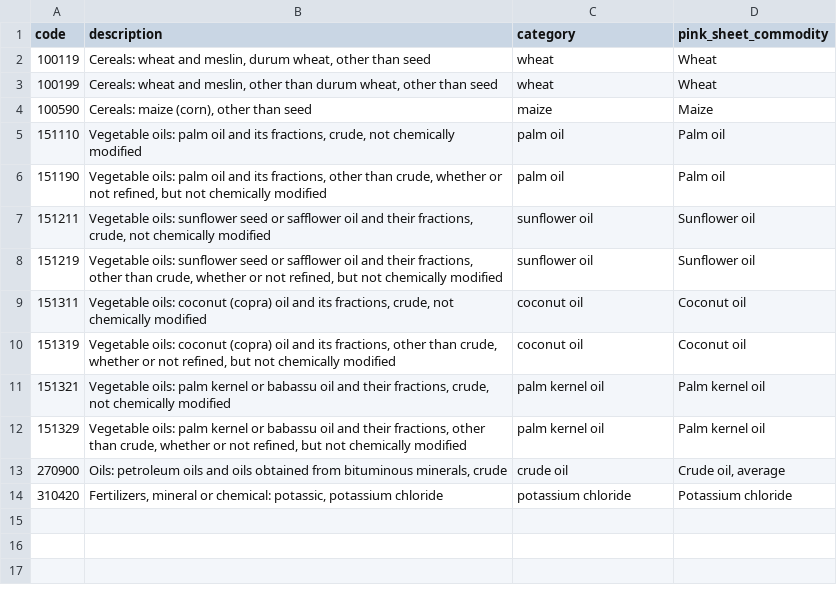
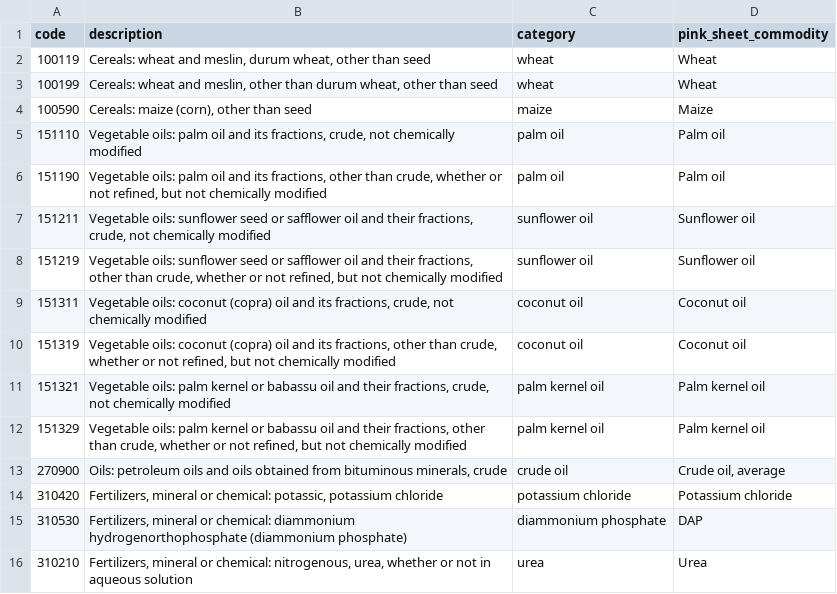
Before and after one commit to ONEcampaign/DataDive_Ukraine, a CSV file: raw_data/codes_pink.csv, drawn as a sheet; the diff names each change by its address in the sheet, - before the commit and + after, or states it on an @@ line.

Commit message:
adding codes to codes_pink.csv

```diff
--- a/raw_data/codes_pink.csv
+++ b/raw_data/codes_pink.csv
+row 15: 310530 | Fertilizers, mineral or chemical: diammonium hydrogenorthophosphate (diammonium phosphate) | diammonium phosphate | DAP
+row 16: 310210 | Fertilizers, mineral or chemical: nitrogenous, urea, whether or not in aqueous solution | urea | Urea
```
